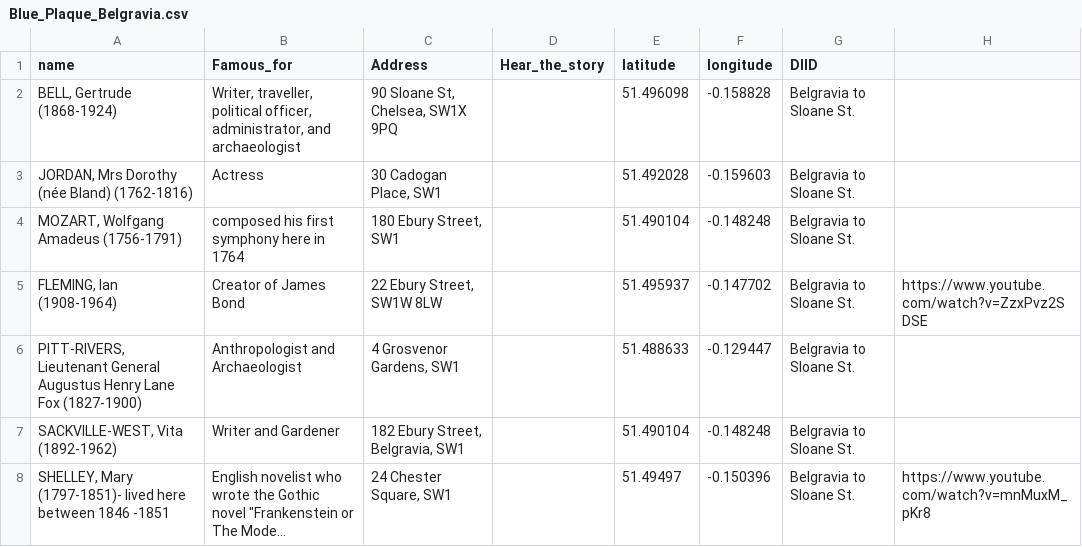
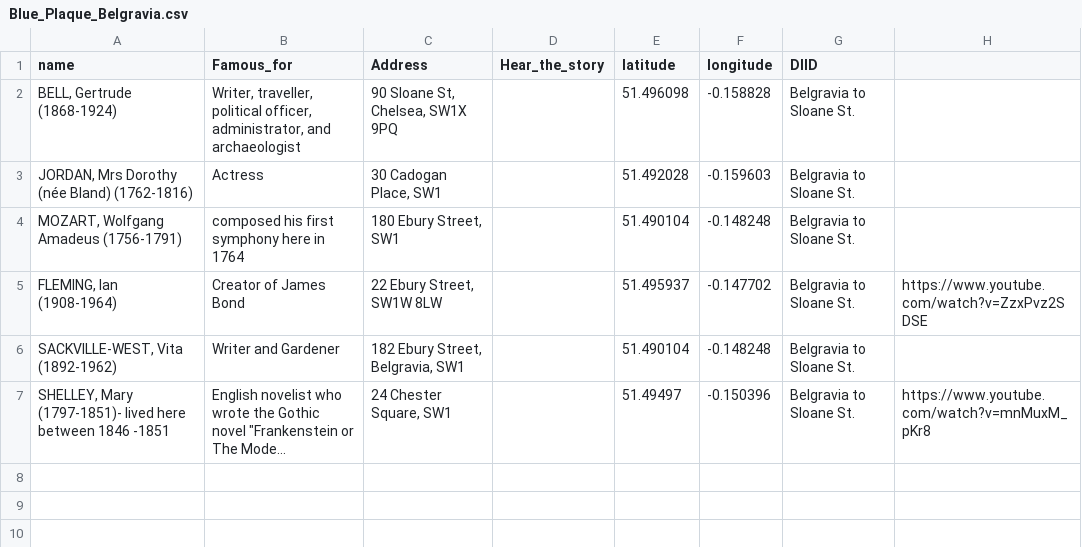
Before and after one commit to kerguio/Belgravia-stories, a CSV file: files/Blue_Plaque_Belgravia.csv, drawn as a sheet; long unchanged cells end in ….

Commit message:
Update Blue_Plaque_Belgravia.csv

```diff
--- a/files/Blue_Plaque_Belgravia.csv
+++ b/files/Blue_Plaque_Belgravia.csv
@@ -5,3 +5,2 @@ name,Famous_for,Address,Hear_the_story,latitude,longitude,DIID,
 "FLEMING, Ian (1908-1964)",Creator of James Bond,"22 Ebury Street, SW1W 8LW",,51.495937,-0.147702,Belgravia to Sloane St.,https://www.youtube.com/watch?v=ZzxPvz2SDSE
-"PITT-RIVERS, Lieutenant General Augustus Henry Lane Fox (1827-1900)",Anthropologist and Archaeologist,"4 Grosvenor Gardens, SW1",,51.488633,-0.129447,Belgravia to Sloane St.,
 "SACKVILLE-WEST, Vita (1892-1962)",Writer and Gardener,"182 Ebury Street, Belgravia, SW1",,51.490104,-0.148248,Belgravia to Sloane St.,
```
